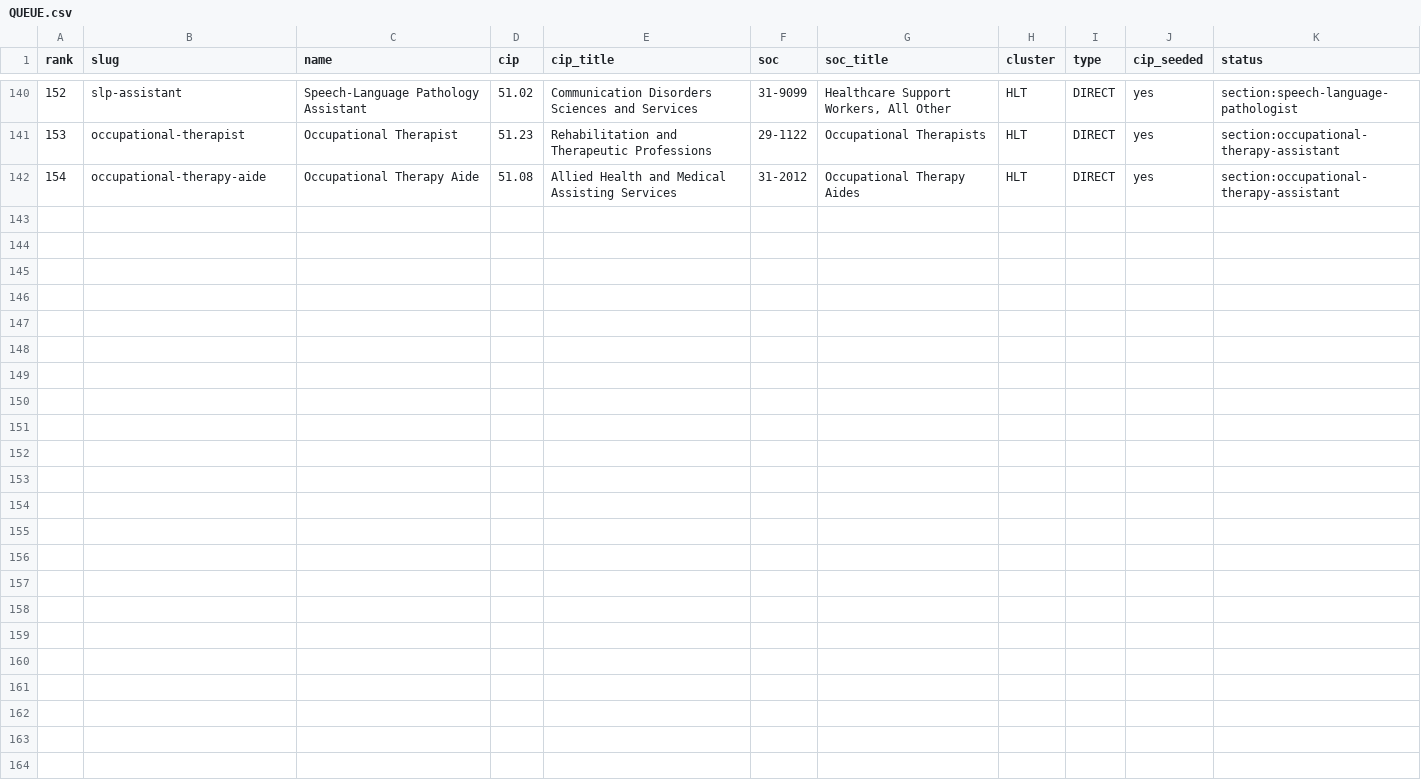
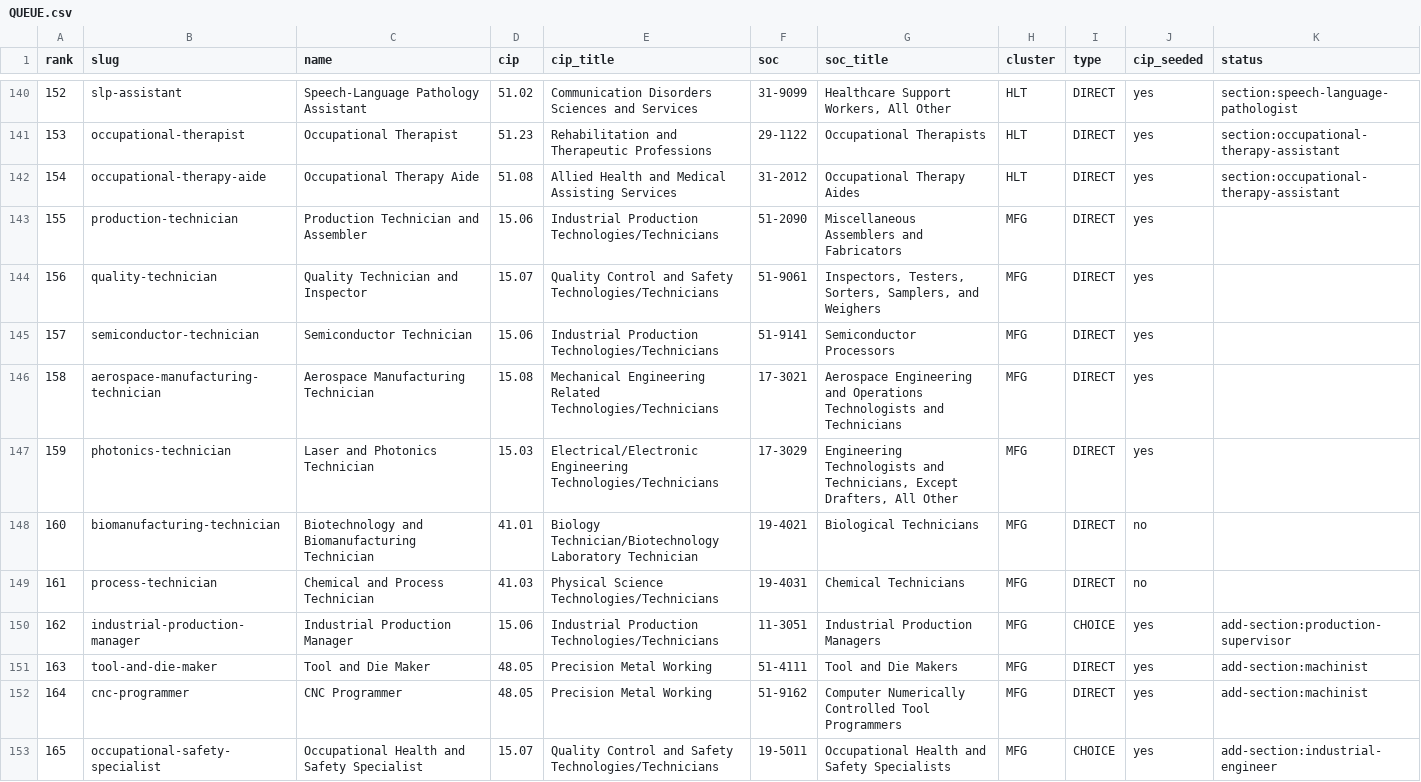
Before and after one commit to reaglin/CIATLE-REPO, a CSV file: Tools/career_paths/QUEUE.csv, drawn as a sheet; only a part is shown, gaps mark what is left out.

```diff
--- a/Tools/career_paths/QUEUE.csv
+++ b/Tools/career_paths/QUEUE.csv
@@ -142 +142,12 @@ rank,slug,name,cip,cip_title,soc,soc_title,cluster,type,cip_seeded,status
 154,occupational-therapy-aide,Occupational Therapy Aide,51.08,Allied Health and Medical Assisting Services,31-2012,Occupational Therapy Aides,HLT,DIRECT,yes,section:occupational-therapy-assistant
+155,production-technician,Production Technician and Assembler,15.06,Industrial Production Technologies/Technicians,51-2090,Miscellaneous Assemblers and Fabricators,MFG,DIRECT,yes,
+156,quality-technician,Quality Technician and Inspector,15.07,Quality Control and Safety Technologies/Technicians,51-9061,"Inspectors, Testers, Sorters, Samplers, and Weighers",MFG,DIRECT,yes,
+157,semiconductor-technician,Semiconductor Technician,15.06,Industrial Production Technologies/Technicians,51-9141,Semiconductor Processors,MFG,DIRECT,yes,
+158,aerospace-manufacturing-technician,Aerospace Manufacturing Technician,15.08,Mechanical Engineering Related Technologies/Technicians,17-3021,Aerospace Engineering and Operations Technologists and Technicians,MFG,DIRECT,yes,
+159,photonics-technician,Laser and Photonics Technician,15.03,Electrical/Electronic Engineering Technologies/Technicians,17-3029,"Engineering Technologists and Technicians, Except Drafters, All Other",MFG,DIRECT,yes,
+160,biomanufacturing-technician,Biotechnology and Biomanufacturing Technician,41.01,Biology Technician/Biotechnology Laboratory Technician,19-4021,Biological Technicians,MFG,DIRECT,no,
+161,process-technician,Chemical and Process Technician,41.03,Physical Science Technologies/Technicians,19-4031,Chemical Technicians,MFG,DIRECT,no,
+162,industrial-production-manager,Industrial Production Manager,15.06,Industrial Production Technologies/Technicians,11-3051,Industrial Production Managers,MFG,CHOICE,yes,add-section:production-supervisor
+163,tool-and-die-maker,Tool and Die Maker,48.05,Precision Metal Working,51-4111,Tool and Die Makers,MFG,DIRECT,yes,add-section:machinist
+164,cnc-programmer,CNC Programmer,48.05,Precision Metal Working,51-9162,Computer Numerically Controlled Tool Programmers,MFG,DIRECT,yes,add-section:machinist
+165,occupational-safety-specialist,Occupational Health and Safety Specialist,15.07,Quality Control and Safety Technologies/Technicians,19-5011,Occupational Health and Safety Specialists,MFG,CHOICE,yes,add-section:industrial-engineer
```
Also changed, not shown: 1 other file.
